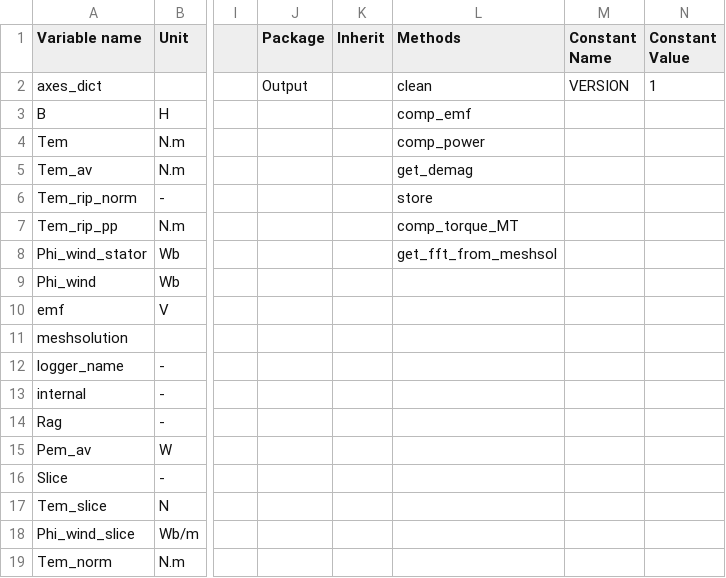
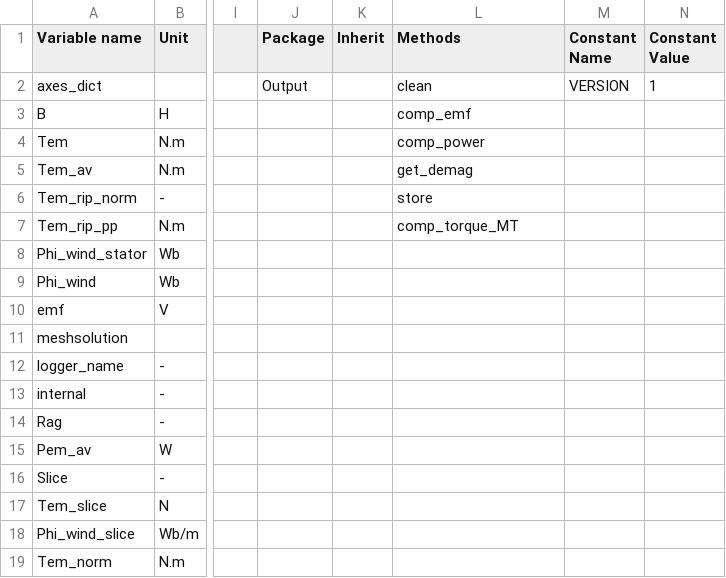
Before and after one commit to Eomys/pyleecan, a CSV file: pyleecan/Generator/ClassesRef/Output/OutMag.csv, drawn as a sheet; only a part is shown, gaps mark what is left out; the diff names each change by its address in the sheet, - before the commit and + after, or states it on an @@ line.

```diff
--- a/pyleecan/Generator/ClassesRef/Output/OutMag.csv
+++ b/pyleecan/Generator/ClassesRef/Output/OutMag.csv
-L8 (Methods): get_fft_from_meshsol
+L8 (Methods): (empty)
```
Also changed, not shown: pyleecan/Generator/ClassesRef/Simulation/LossFEMM.csv, 14 other files.
